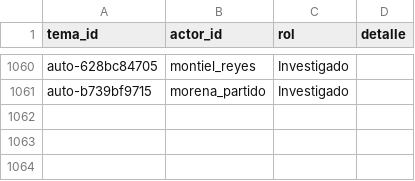
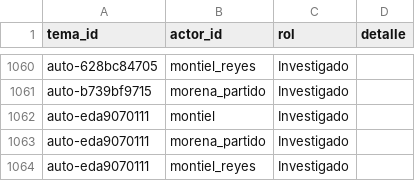
Before and after one commit to OckarLezama/ecosistema-politico, a CSV file: data/tema_actores.csv, drawn as a sheet; only a part is shown, gaps mark what is left out.

```diff
--- a/data/tema_actores.csv
+++ b/data/tema_actores.csv
@@ -1061 +1061,4 @@ auto-628bc84705,montiel_reyes,Investigado,
 auto-b739bf9715,morena_partido,Investigado,
+auto-eda9070111,montiel,Investigado,
+auto-eda9070111,morena_partido,Investigado,
+auto-eda9070111,montiel_reyes,Investigado,
```
Also changed, not shown: data/agrupacion_log.csv, data/auditoria_temas.csv, 11 other files.
